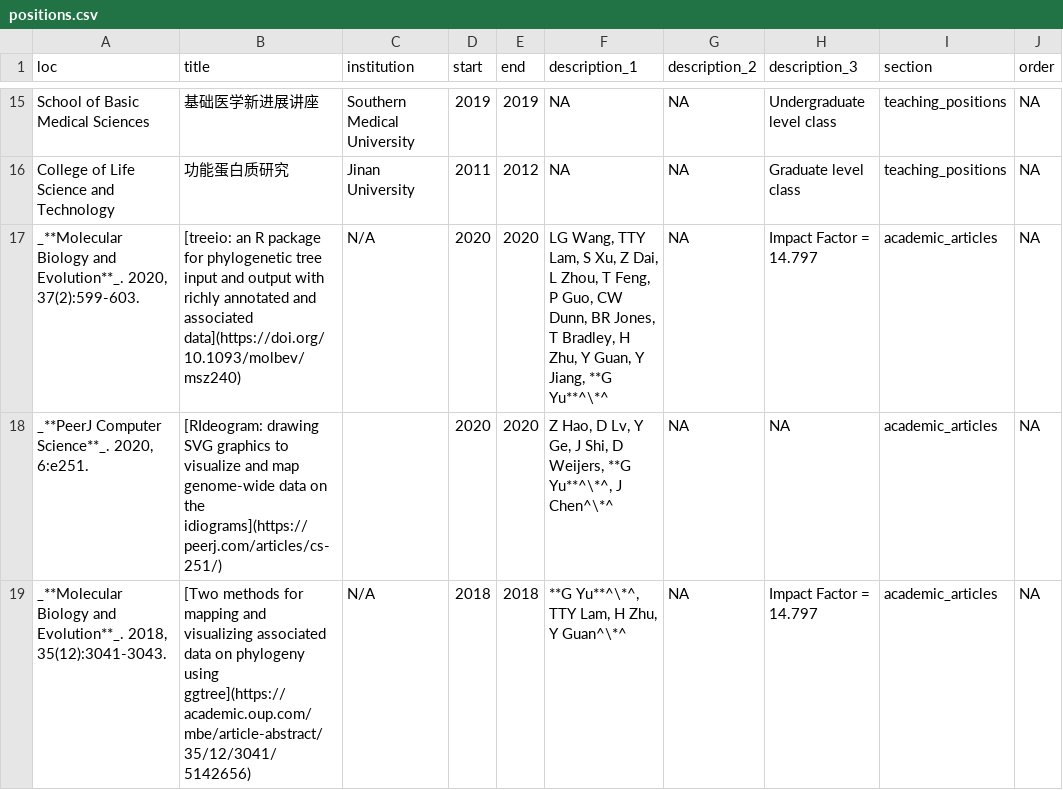
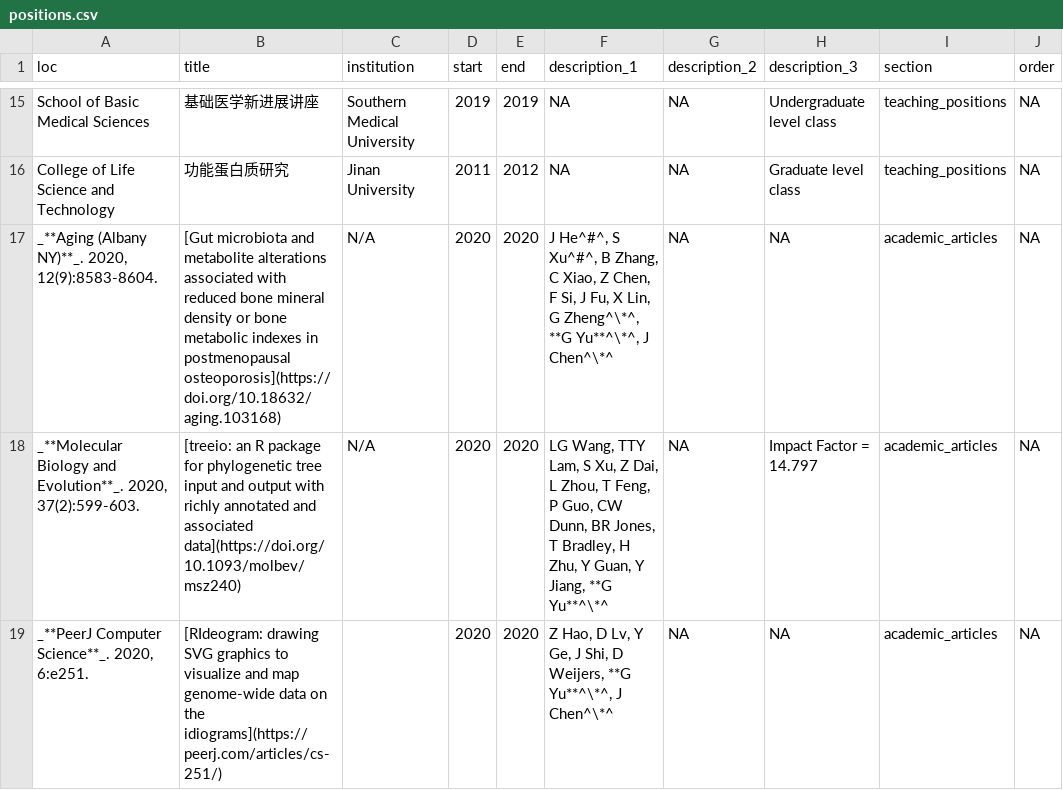
Before and after one commit to GuangchuangYu/cv, a CSV file: positions.csv, drawn as a sheet; only a part is shown, gaps mark what is left out; the shorter side is filled out with more unchanged rows; the diff names each change by its address in the sheet, - before the commit and + after, or states it on an @@ line.

Commit message:
aging

```diff
--- a/positions.csv
+++ b/positions.csv
+row 17: _**Aging (Albany NY)**_. 2020, 12(9):8583-8604. | [Gut microbiota and metabolite alterations associated with reduced bone mineral density or bone metabolic indexes in postmenopausal osteoporosis](https://doi.org/10.18632/aging.103168) | N/A | 2020 | 2020 | J He^#^, S Xu^#^, B Zhang, C Xiao, Z Chen, F Si, J Fu, X Lin, G Zheng^\*^, **G Yu**^\*^, J Chen^\*^ | NA | NA | academic_articles | NA
```
Also changed, not shown: 2 other files.
